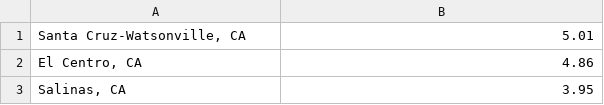
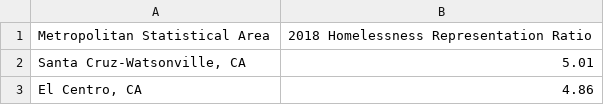
Before and after one commit to adekom/metropolitan-homelessness, a CSV file: 2018 MSA Homeless Representation.csv, drawn as a sheet; only a part is shown; the shorter side is filled out with more unchanged rows; the diff names each change by its address in the sheet, - before the commit and + after, or states it on an @@ line.

Commit message:
Update 2018 MSA Homeless Representation.csv

```diff
--- a/2018 MSA Homeless Representation.csv
+++ b/2018 MSA Homeless Representation.csv
+row 1: Metropolitan Statistical Area | 2018 Homelessness Representation Ratio
```
